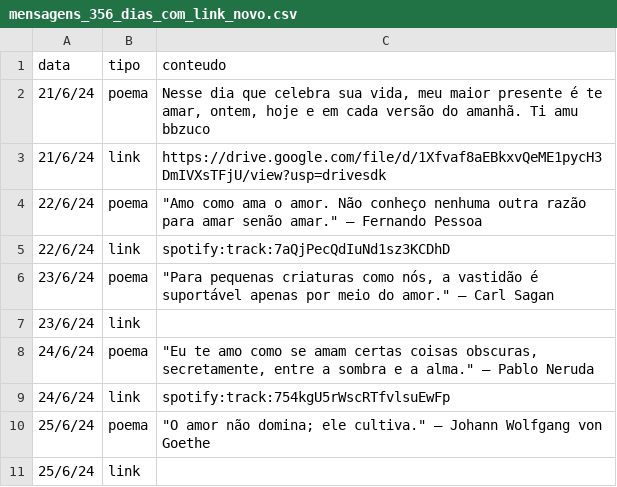
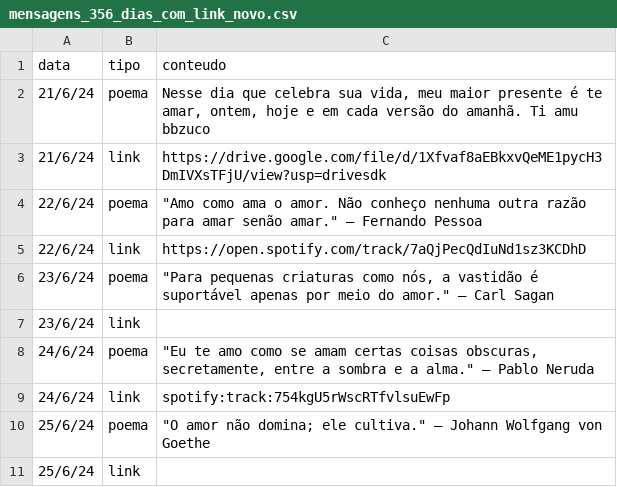
Before and after one commit to hugo-leit/356-dias-de-amor, a CSV file: mensagens_356_dias_com_link_novo.csv, drawn as a sheet; only a part is shown.

Commit message:
Update mensagens_356_dias_com_link_novo.csv

```diff
--- a/mensagens_356_dias_com_link_novo.csv
+++ b/mensagens_356_dias_com_link_novo.csv
@@ -4,3 +4,3 @@
 22/6/24;poema;"""Amo como ama o amor. Não conheço nenhuma outra razão para amar senão amar."" — Fernando Pessoa"
-22/6/24;link;spotify:track:7aQjPecQdIuNd1sz3KCDhD
+22/6/24;link;https://open.spotify.com/track/7aQjPecQdIuNd1sz3KCDhD
 23/6/24;poema;"""Para pequenas criaturas como nós, a vastidão é suportável apenas por meio do amor."" — Carl Sagan"
```
